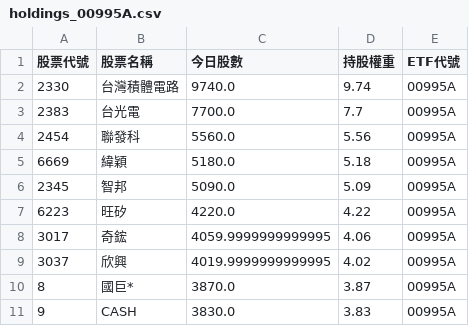
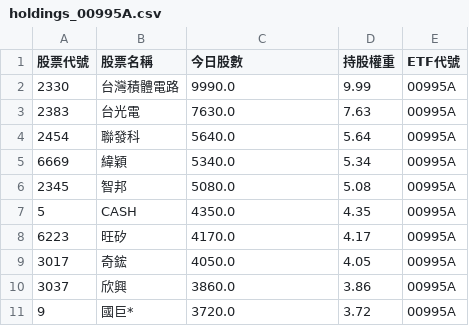
Before and after one commit to caesar263/my-etf-tracker, a CSV file: holdings_00995A.csv, drawn as a sheet.

```diff
--- a/holdings_00995A.csv
+++ b/holdings_00995A.csv
@@ -1,11 +1,11 @@
 股票代號,股票名稱,今日股數,持股權重,ETF代號
-2330,台灣積體電路,9740.0,9.74,00995A
-2383,台光電,7700.0,7.7,00995A
-2454,聯發科,5560.0,5.56,00995A
-6669,緯穎,5180.0,5.18,00995A
-2345,智邦,5090.0,5.09,00995A
-6223,旺矽,4220.0,4.22,00995A
-3017,奇鋐,4059.9999999999995,4.06,00995A
-3037,欣興,4019.9999999999995,4.02,00995A
-8,國巨*,3870.0,3.87,00995A
-9,CASH,3830.0,3.83,00995A
+2330,台灣積體電路,9990.0,9.99,00995A
+2383,台光電,7630.0,7.63,00995A
+2454,聯發科,5640.0,5.64,00995A
+6669,緯穎,5340.0,5.34,00995A
+2345,智邦,5080.0,5.08,00995A
+5,CASH,4350.0,4.35,00995A
+6223,旺矽,4170.0,4.17,00995A
+3017,奇鋐,4050.0,4.05,00995A
+3037,欣興,3860.0,3.86,00995A
+9,國巨*,3720.0,3.72,00995A
```
Also changed, not shown: final_analysis.csv, holdings_00400A.csv, 14 other files.
